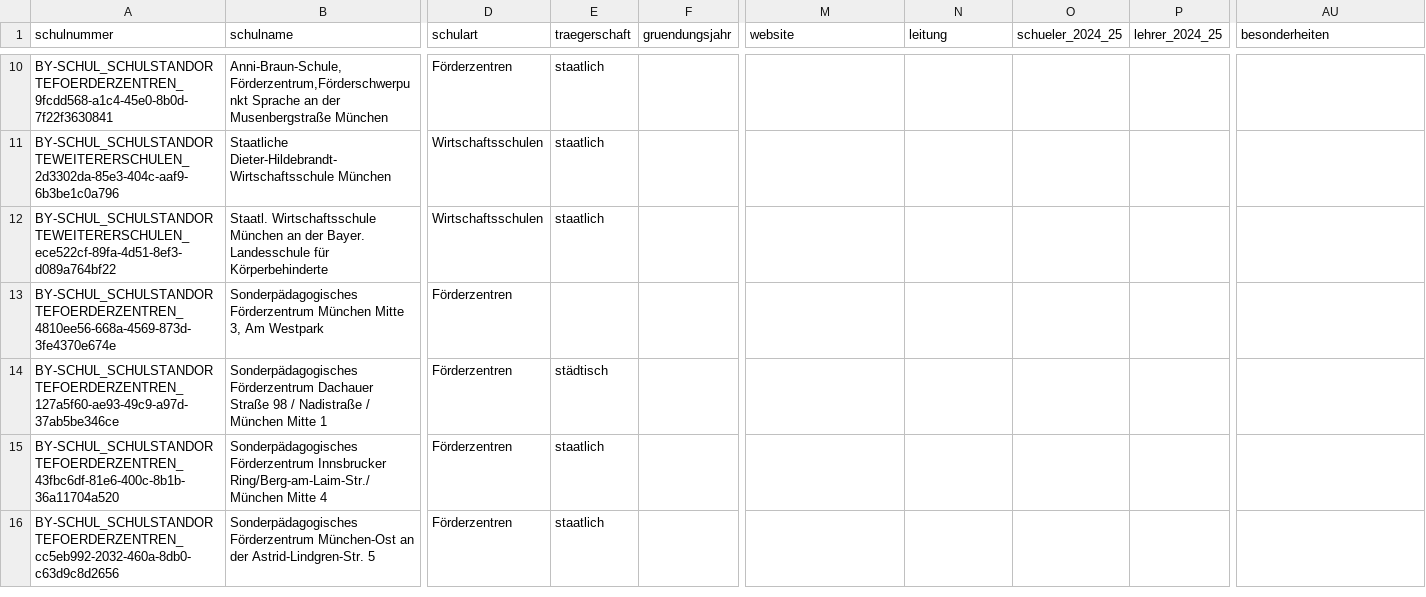
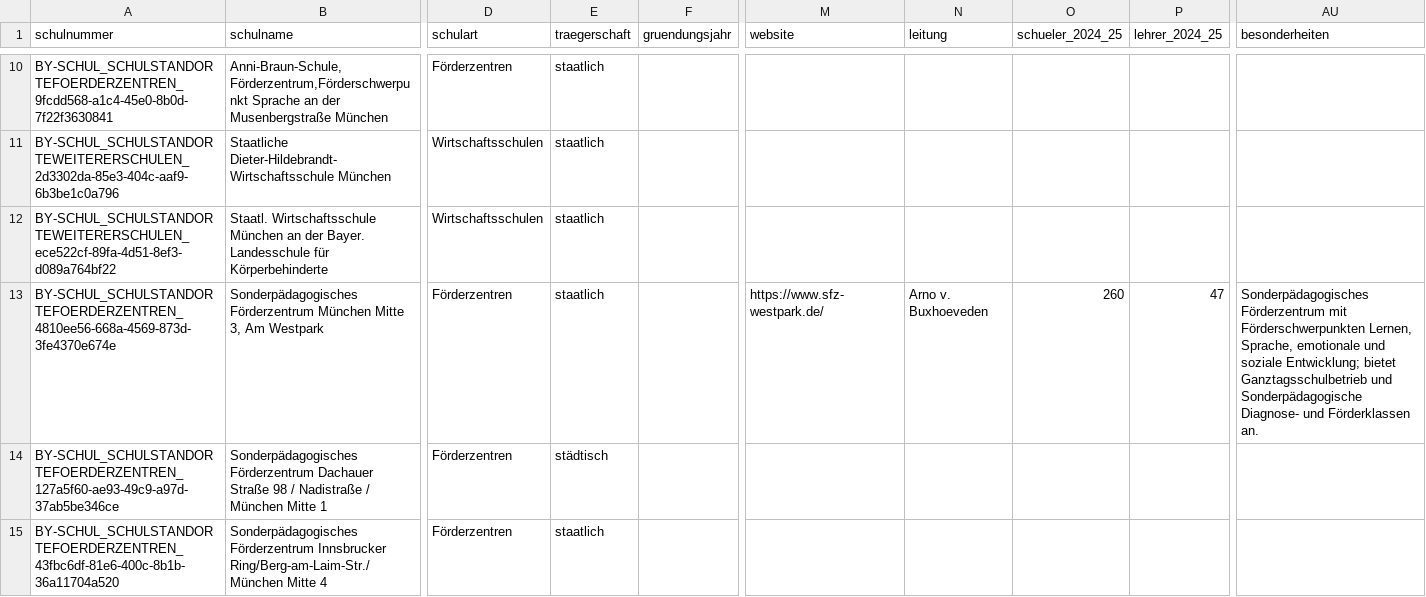
Before and after one commit to jvr1980/schoolnossa, a CSV file: data_munich/final/munich_secondary_school_master_table_berlin_schema.csv, drawn as a sheet; only a part is shown, gaps mark what is left out; the shorter side is filled out with more unchanged rows; the diff covers the shown part only; the diff names each change by its address in the sheet, - before the commit and + after, or states it on an @@ line.

```diff
--- a/data_munich/final/munich_secondary_school_master_table_berlin_schema.csv
+++ b/data_munich/final/munich_secondary_school_master_table_berlin_schema.csv
-E13 (traegerschaft): (empty)
+E13 (traegerschaft): staatlich
-M13 (website): (empty)
+M13 (website): https://www.sfz-westpark.de/
-N13 (leitung): (empty)
+N13 (leitung): Arno v. Buxhoeveden
-O13 (schueler_2024_25): (empty)
+O13 (schueler_2024_25): 260
-P13 (lehrer_2024_25): (empty)
+P13 (lehrer_2024_25): 47
-AU13 (besonderheiten): (empty)
+AU13 (besonderheiten): Sonderpädagogisches Förderzentrum mit Förderschwerpunkten Lernen, Sprache, emotionale und soziale Entwicklung; bietet Ganztagsschulbetrieb und Sonderpädagogische Diagnose- und Förderklassen an.
```
Also changed, not shown: 80 edited cells elsewhere in this file, data_munich/final/munich_secondary_school_master_table.csv, data_munich/final/munich_secondary_school_master_table_final.csv, 8 other files.
